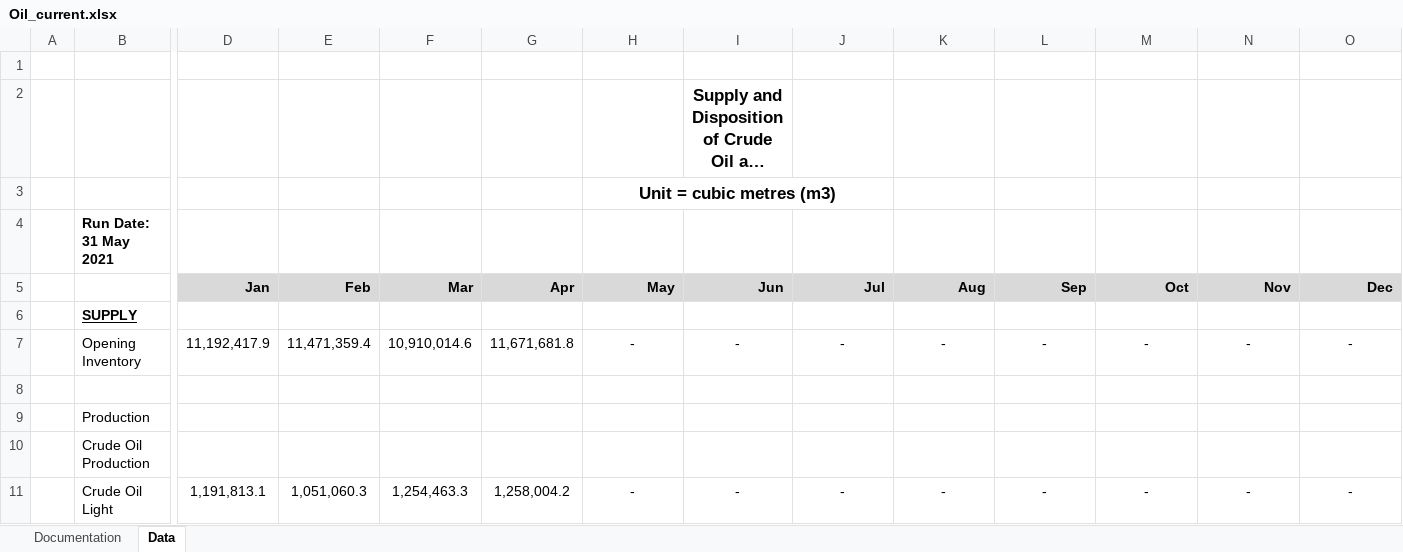
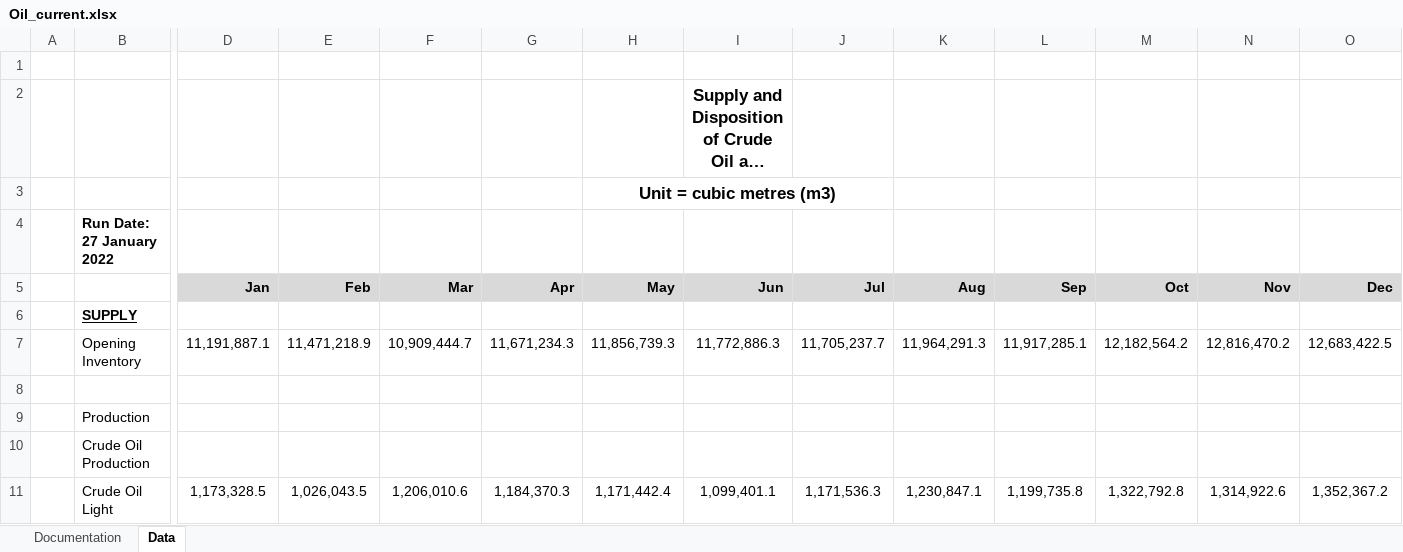
Before and after one commit to leachandrew/st3, an Excel workbook: Oil_current.xlsx, sheet Data, drawn as a sheet; only a part is shown, gaps mark what is left out; long unchanged cells end in …; values as stored, in another font and other column widths than the file's, no borders; charts and pictures not drawn; the diff covers the shown part only; the diff names each change by its address in the sheet, - before the commit and + after, or states it on an @@ line.

```diff
--- a/Oil_current.xlsx (sheet Data)
+++ b/Oil_current.xlsx (sheet Data)
-B4: Run Date: 31 May 2021
+B4: Run Date: 27 January 2022
-D7 (Jan): 11,192,417.9
+D7 (Jan): 11,191,887.1
-E7 (Feb): 11,471,359.4
+E7 (Feb): 11,471,218.9
-F7 (Mar): 10,910,014.6
+F7 (Mar): 10,909,444.7
-G7 (Apr): 11,671,681.8
+G7 (Apr): 11,671,234.3
-H7 (May): -
+H7 (May): 11,856,739.3
-I7 (Jun): -
+I7 (Jun): 11,772,886.3
-J7 (Jul): -
+J7 (Jul): 11,705,237.7
-K7 (Aug): -
+K7 (Aug): 11,964,291.3
-L7 (Sep): -
+L7 (Sep): 11,917,285.1
-M7 (Oct): -
+M7 (Oct): 12,182,564.2
-N7 (Nov): -
+N7 (Nov): 12,816,470.2
-O7 (Dec): -
+O7 (Dec): 12,683,422.5
-D11 (Jan): 1,191,813.1
+D11 (Jan): 1,173,328.5
-E11 (Feb): 1,051,060.3
+E11 (Feb): 1,026,043.5
-F11 (Mar): 1,254,463.3
+F11 (Mar): 1,206,010.6
-G11 (Apr): 1,258,004.2
+G11 (Apr): 1,184,370.3
-H11 (May): -
+H11 (May): 1,171,442.4
-I11 (Jun): -
+I11 (Jun): 1,099,401.1
-J11 (Jul): -
+J11 (Jul): 1,171,536.3
-K11 (Aug): -
+K11 (Aug): 1,230,847.1
-L11 (Sep): -
+L11 (Sep): 1,199,735.8
-M11 (Oct): -
+M11 (Oct): 1,322,792.8
-N11 (Nov): -
+N11 (Nov): 1,314,922.6
-O11 (Dec): -
+O11 (Dec): 1,352,367.2
```
Also changed, not shown: 492 edited cells elsewhere in this sheet, 4 other files.
